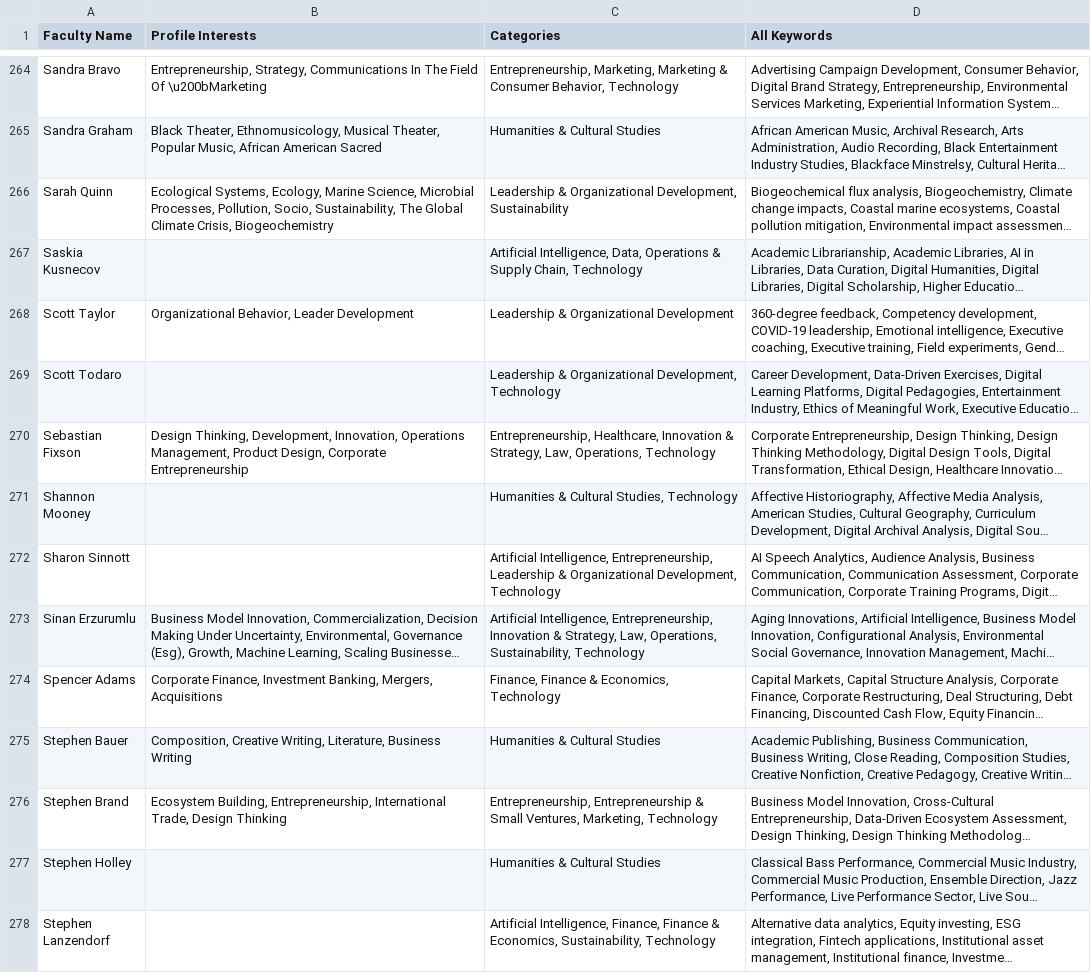
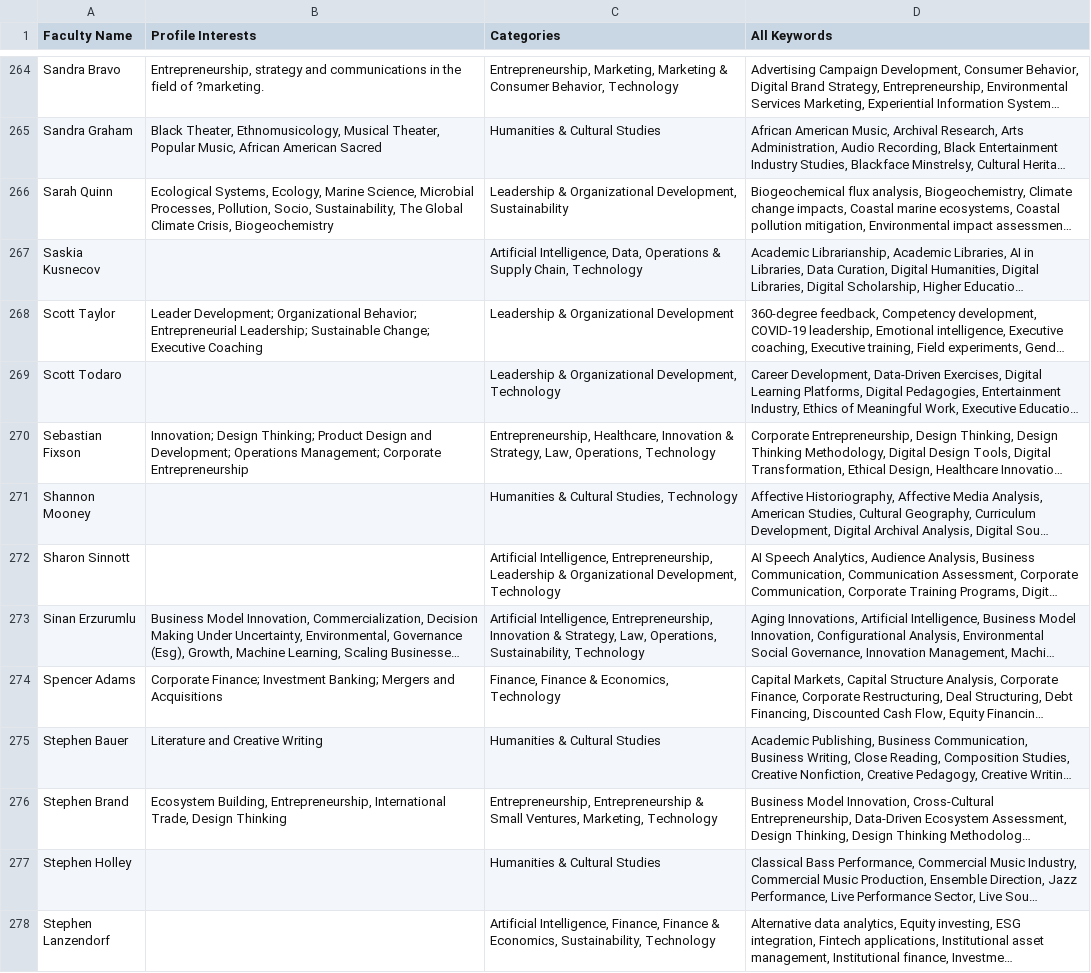
Before and after one commit to user-953423/faculty-explorer, a CSV file: faculty_research_mapping_source.csv, drawn as a sheet; only a part is shown, gaps mark what is left out; long unchanged cells end in …; the diff covers the shown part only; the diff names each change by its address in the sheet, - before the commit and + after, or states it on an @@ line.

```diff
--- a/faculty_research_mapping_source.csv
+++ b/faculty_research_mapping_source.csv
-B264 (Profile Interests): Entrepreneurship, Strategy, Communications In The Field Of \u200bMarketing
+B264 (Profile Interests): Entrepreneurship, strategy and communications in the field of ?marketing.
-B268 (Profile Interests): Organizational Behavior, Leader Development
+B268 (Profile Interests): Leader Development; Organizational Behavior; Entrepreneurial Leadership; Sustainable Change; Executive Coaching
-B270 (Profile Interests): Design Thinking, Development, Innovation, Operations Management, Product Design, Corporate Entrepreneurship
+B270 (Profile Interests): Innovation; Design Thinking; Product Design and Development; Operations Management; Corporate Entrepreneurship
-B274 (Profile Interests): Corporate Finance, Investment Banking, Mergers, Acquisitions
+B274 (Profile Interests): Corporate Finance; Investment Banking; Mergers and Acquisitions
-B275 (Profile Interests): Composition, Creative Writing, Literature, Business Writing
+B275 (Profile Interests): Literature and Creative Writing
```
Also changed, not shown: 146 edited cells elsewhere in this file.
